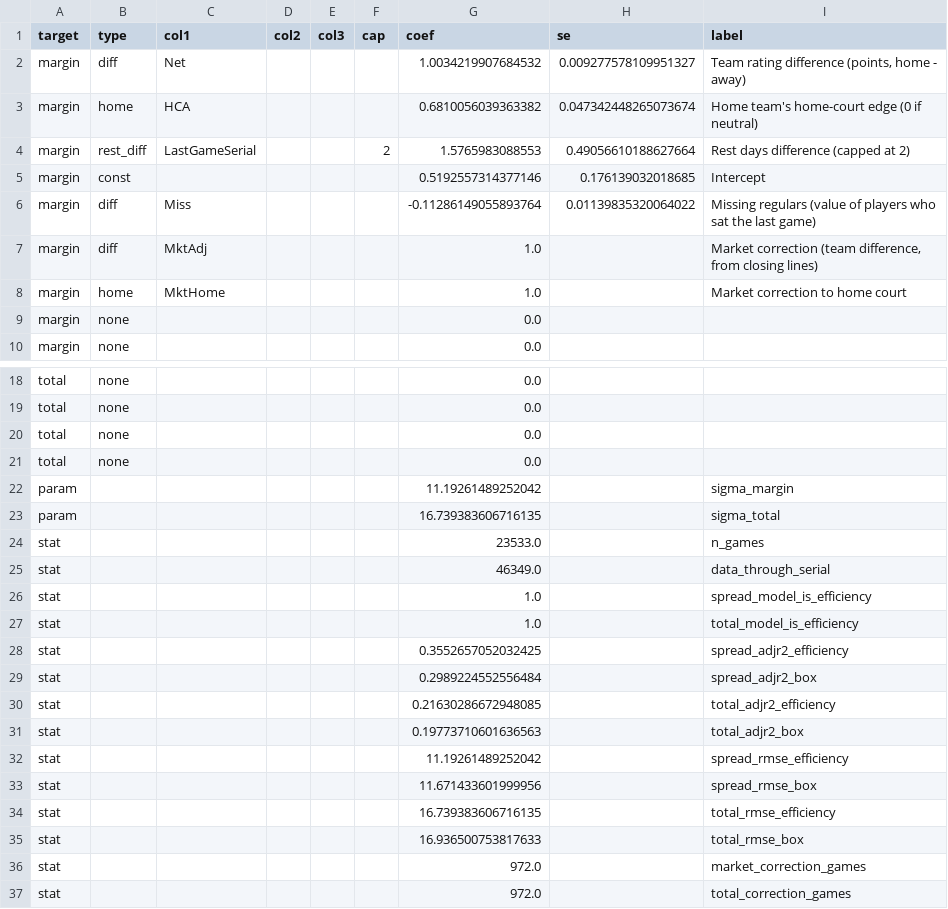
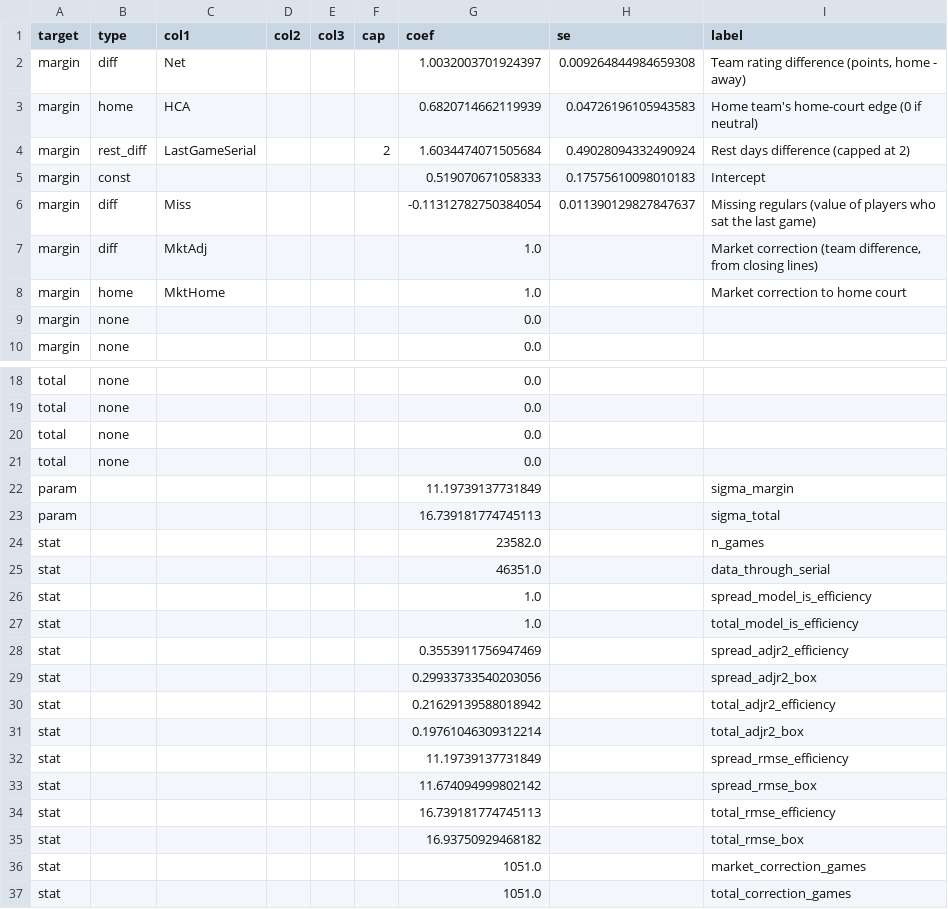
Before and after one commit to psturo77/cbb-data, a CSV file: model.csv, drawn as a sheet; only a part is shown, gaps mark what is left out; the diff covers the shown part only.

```diff
--- a/model.csv
+++ b/model.csv
@@ -1,7 +1,7 @@
 target,type,col1,col2,col3,cap,coef,se,label
-margin,diff,Net,,,,1.0034219907684532,0.009277578109951327,"Team rating difference (points, home - away)"
-margin,home,HCA,,,,0.6810056039363382,0.047342448265073674,Home team's home-court edge (0 if neutral)
-margin,rest_diff,LastGameSerial,,,2,1.5765983088553,0.49056610188627664,Rest days difference (capped at 2)
-margin,const,,,,,0.5192557314377146,0.176139032018685,Intercept
-margin,diff,Miss,,,,-0.11286149055893764,0.01139835320064022,Missing regulars (value of players who sat the last game)
+margin,diff,Net,,,,1.0032003701924397,0.009264844984659308,"Team rating difference (points, home - away)"
+margin,home,HCA,,,,0.6820714662119939,0.04726196105943583,Home team's home-court edge (0 if neutral)
+margin,rest_diff,LastGameSerial,,,2,1.6034474071505684,0.49028094332490924,Rest days difference (capped at 2)
+margin,const,,,,,0.519070671058333,0.17575610098010183,Intercept
+margin,diff,Miss,,,,-0.11312782750384054,0.011390129827847637,Missing regulars (value of players who sat the last game)
 margin,diff,MktAdj,,,,1.0,,"Market correction (team difference, from closing lines)"
@@ -21,17 +21,17 @@ total,none,,,,,0.0,,
 total,none,,,,,0.0,,
-param,,,,,,11.19261489252042,,sigma_margin
-param,,,,,,16.739383606716135,,sigma_total
-stat,,,,,,23533.0,,n_games
-stat,,,,,,46349.0,,data_through_serial
+param,,,,,,11.19739137731849,,sigma_margin
+param,,,,,,16.739181774745113,,sigma_total
+stat,,,,,,23582.0,,n_games
+stat,,,,,,46351.0,,data_through_serial
 stat,,,,,,1.0,,spread_model_is_efficiency
 stat,,,,,,1.0,,total_model_is_efficiency
-stat,,,,,,0.3552657052032425,,spread_adjr2_efficiency
-stat,,,,,,0.2989224552556484,,spread_adjr2_box
-stat,,,,,,0.21630286672948085,,total_adjr2_efficiency
-stat,,,,,,0.19773710601636563,,total_adjr2_box
-stat,,,,,,11.19261489252042,,spread_rmse_efficiency
-stat,,,,,,11.671433601999956,,spread_rmse_box
-stat,,,,,,16.739383606716135,,total_rmse_efficiency
-stat,,,,,,16.936500753817633,,total_rmse_box
-stat,,,,,,972.0,,market_correction_games
-stat,,,,,,972.0,,total_correction_games
+stat,,,,,,0.3553911756947469,,spread_adjr2_efficiency
+stat,,,,,,0.29933733540203056,,spread_adjr2_box
+stat,,,,,,0.21629139588018942,,total_adjr2_efficiency
+stat,,,,,,0.19761046309312214,,total_adjr2_box
+stat,,,,,,11.19739137731849,,spread_rmse_efficiency
+stat,,,,,,11.674094999802142,,spread_rmse_box
+stat,,,,,,16.739181774745113,,total_rmse_efficiency
+stat,,,,,,16.93750929468182,,total_rmse_box
+stat,,,,,,1051.0,,market_correction_games
+stat,,,,,,1051.0,,total_correction_games
```
Also changed, not shown: 6 edited cells elsewhere in this file, bpi_games.csv, forecast_log.csv, 8 other files.
